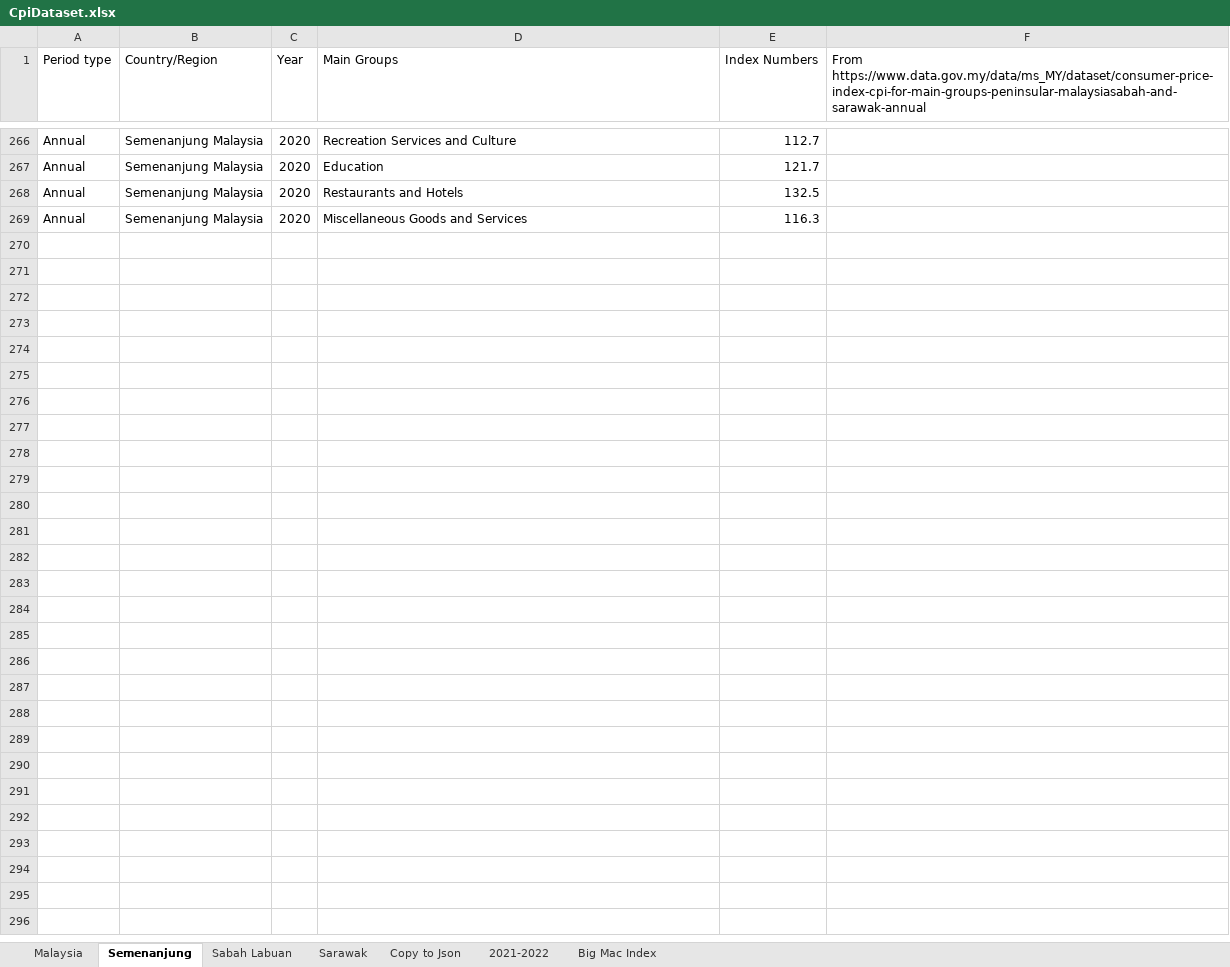
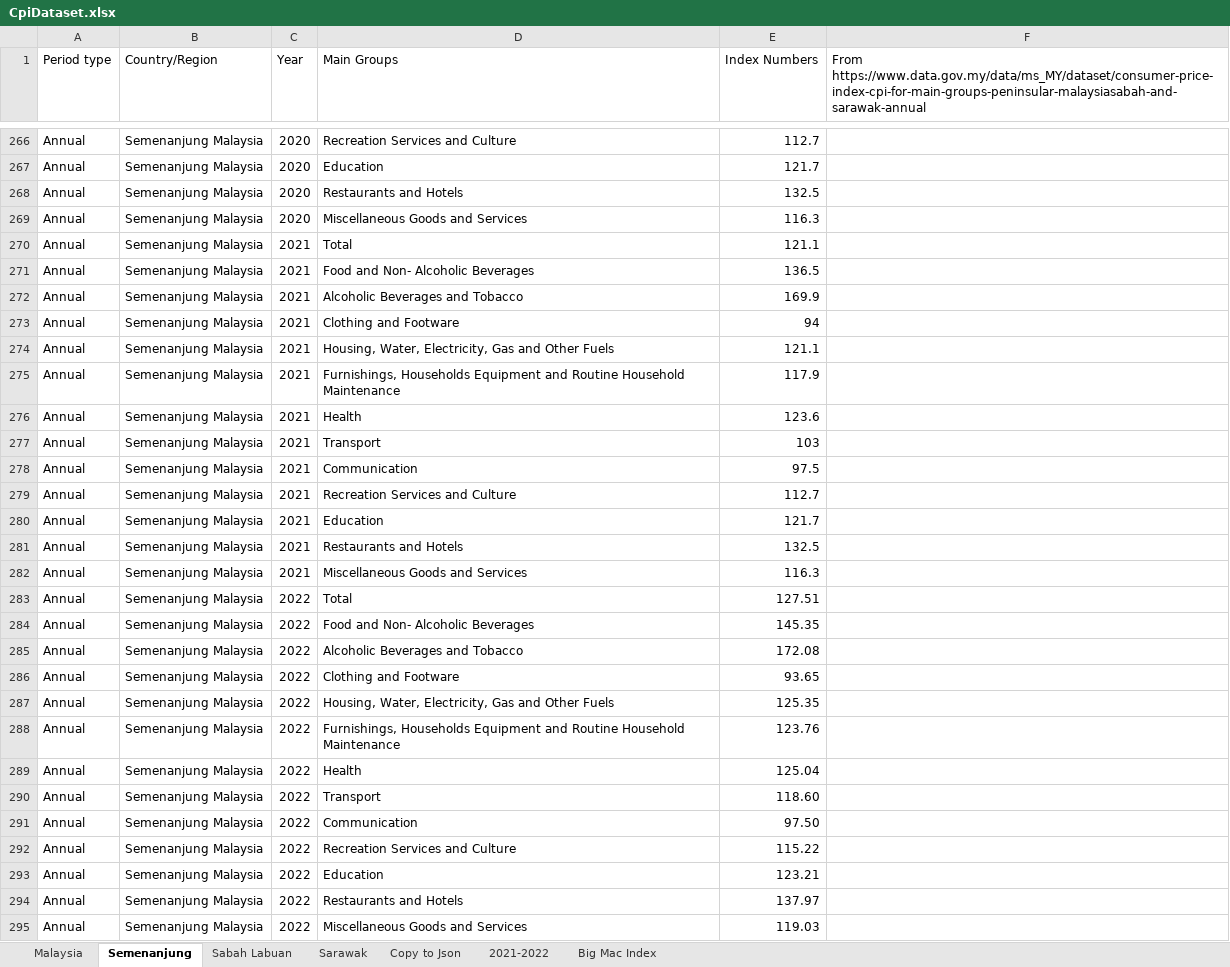
Before and after one commit to xkre/malaysia-inflation-calc, an Excel workbook: public/data/CpiDataset.xlsx, sheet Semenanjung, drawn as a sheet; only a part is shown, gaps mark what is left out; values as stored, in another font and other column widths than the file's, no borders; the diff names each change by its address in the sheet, - before the commit and + after, or states it on an @@ line.

Commit message:
Add 2021 & 2022 data for Semenanjung, Sabah & Sarawak. Resolves #13

```diff
--- a/public/data/CpiDataset.xlsx (sheet Semenanjung)
+++ b/public/data/CpiDataset.xlsx (sheet Semenanjung)
+row 270: Annual | Semenanjung Malaysia | 2021 | Total | 121.1
+row 271: Annual | Semenanjung Malaysia | 2021 | Food and Non- Alcoholic Beverages | 136.5
+row 272: Annual | Semenanjung Malaysia | 2021 | Alcoholic Beverages and Tobacco | 169.9
+row 273: Annual | Semenanjung Malaysia | 2021 | Clothing and Footware | 94
+row 274: Annual | Semenanjung Malaysia | 2021 | Housing, Water, Electricity, Gas and Other Fuels | 121.1
+row 275: Annual | Semenanjung Malaysia | 2021 | Furnishings, Households Equipment and Routine Household Maintenance | 117.9
+row 276: Annual | Semenanjung Malaysia | 2021 | Health | 123.6
+row 277: Annual | Semenanjung Malaysia | 2021 | Transport | 103
+row 278: Annual | Semenanjung Malaysia | 2021 | Communication | 97.5
+row 279: Annual | Semenanjung Malaysia | 2021 | Recreation Services and Culture | 112.7
+row 280: Annual | Semenanjung Malaysia | 2021 | Education | 121.7
+row 281: Annual | Semenanjung Malaysia | 2021 | Restaurants and Hotels | 132.5
+row 282: Annual | Semenanjung Malaysia | 2021 | Miscellaneous Goods and Services | 116.3
+row 283: Annual | Semenanjung Malaysia | 2022 | Total | 127.51
+row 284: Annual | Semenanjung Malaysia | 2022 | Food and Non- Alcoholic Beverages | 145.35
+row 285: Annual | Semenanjung Malaysia | 2022 | Alcoholic Beverages and Tobacco | 172.08
+row 286: Annual | Semenanjung Malaysia | 2022 | Clothing and Footware | 93.65
+row 287: Annual | Semenanjung Malaysia | 2022 | Housing, Water, Electricity, Gas and Other Fuels | 125.35
+row 288: Annual | Semenanjung Malaysia | 2022 | Furnishings, Households Equipment and Routine Household Maintenance | 123.76
+row 289: Annual | Semenanjung Malaysia | 2022 | Health | 125.04
+row 290: Annual | Semenanjung Malaysia | 2022 | Transport | 118.60
+row 291: Annual | Semenanjung Malaysia | 2022 | Communication | 97.50
+row 292: Annual | Semenanjung Malaysia | 2022 | Recreation Services and Culture | 115.22
+row 293: Annual | Semenanjung Malaysia | 2022 | Education | 123.21
+row 294: Annual | Semenanjung Malaysia | 2022 | Restaurants and Hotels | 137.97
+row 295: Annual | Semenanjung Malaysia | 2022 | Miscellaneous Goods and Services | 119.03
```
Also changed, not shown: sheet 2021-2022, sheet Copy to Json, sheet Sabah Labuan, sheet Sarawak, formulas that keep their value, 3 other files.
